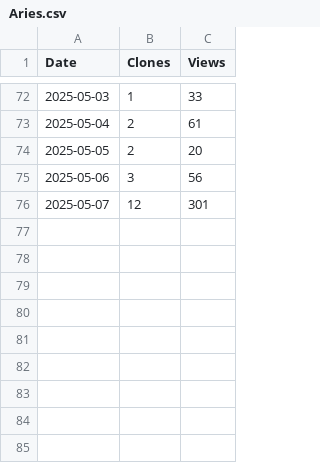
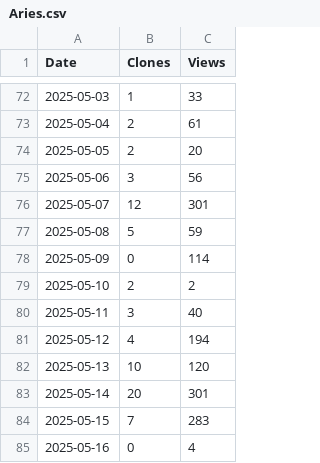
Before and after one commit to arc-research-lab/Aries, a CSV file: assets/Aries.csv, drawn as a sheet; only a part is shown, gaps mark what is left out; the diff names each change by its address in the sheet, - before the commit and + after, or states it on an @@ line.

```diff
--- a/assets/Aries.csv
+++ b/assets/Aries.csv
+row 77: 2025-05-08 | 5 | 59
+row 78: 2025-05-09 | 0 | 114
+row 79: 2025-05-10 | 2 | 2
+row 80: 2025-05-11 | 3 | 40
+row 81: 2025-05-12 | 4 | 194
+row 82: 2025-05-13 | 10 | 120
+row 83: 2025-05-14 | 20 | 301
+row 84: 2025-05-15 | 7 | 283
+row 85: 2025-05-16 | 0 | 4
```
Also changed, not shown: 2 other files.
